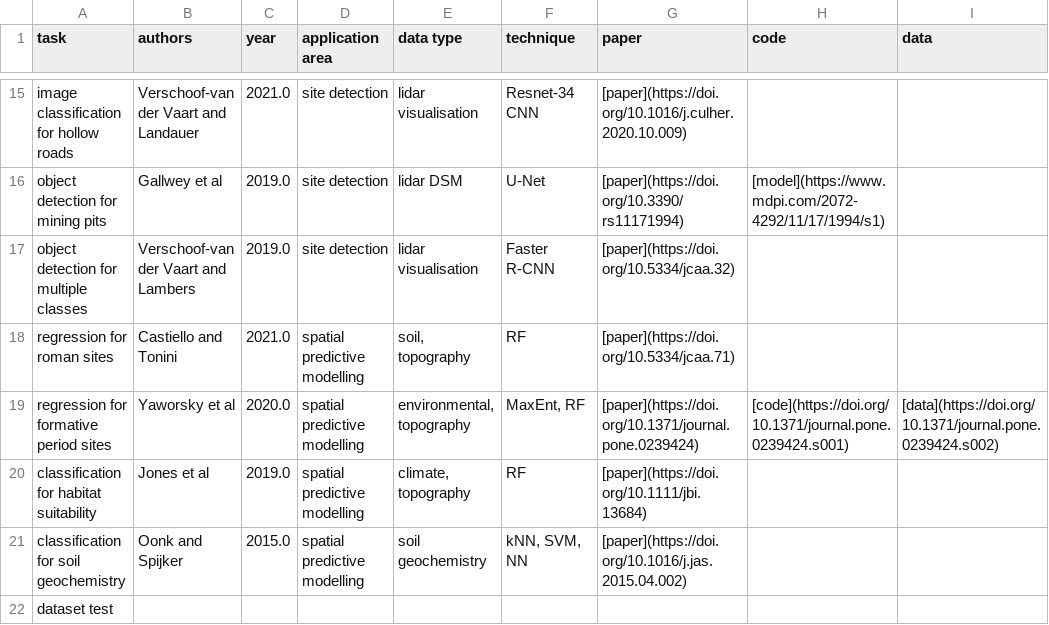
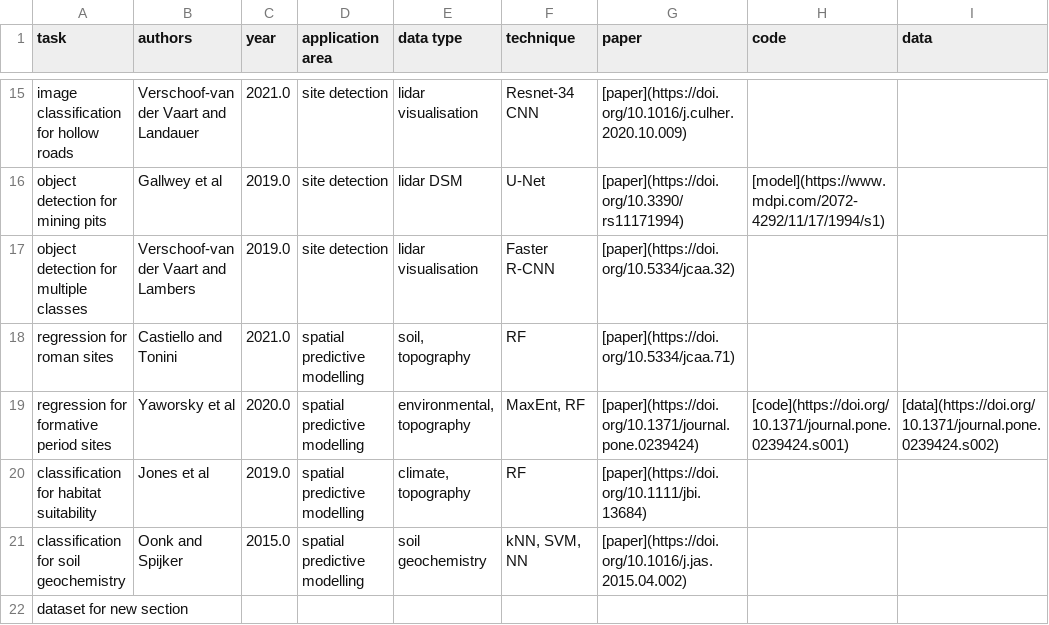
Before and after one commit to lakillo/archaeology-machine-learning, a CSV file: data/archaeology-machine-learning-data.csv, drawn as a sheet; only a part is shown, gaps mark what is left out.

Commit message:
adds new dataset section test

```diff
--- a/data/archaeology-machine-learning-data.csv
+++ b/data/archaeology-machine-learning-data.csv
@@ -21,2 +21,2 @@ classification for habitat suitability,Jones et al,2019.0,spatial predictive mod
 classification for soil geochemistry,Oonk and Spijker,2015.0,spatial predictive modelling,soil geochemistry,"kNN, SVM, NN",[paper](https://doi.org/10.1016/j.jas.2015.04.002),,
-dataset test,,,,,,,,
+dataset for new section,,,,,,,,
```
